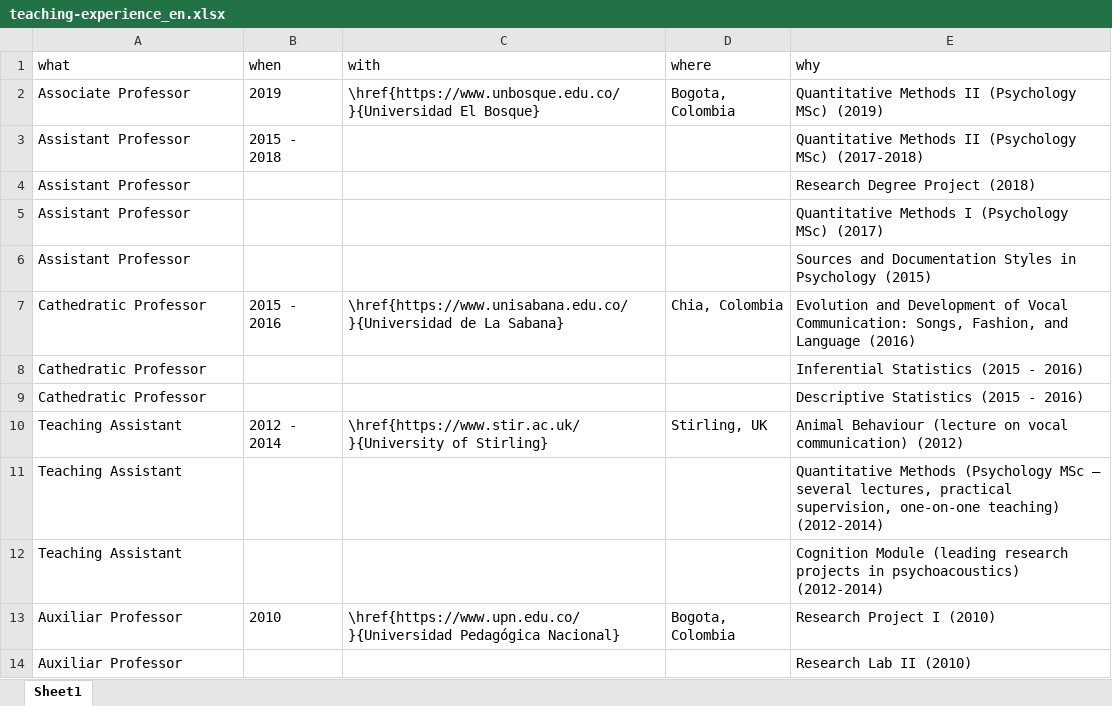
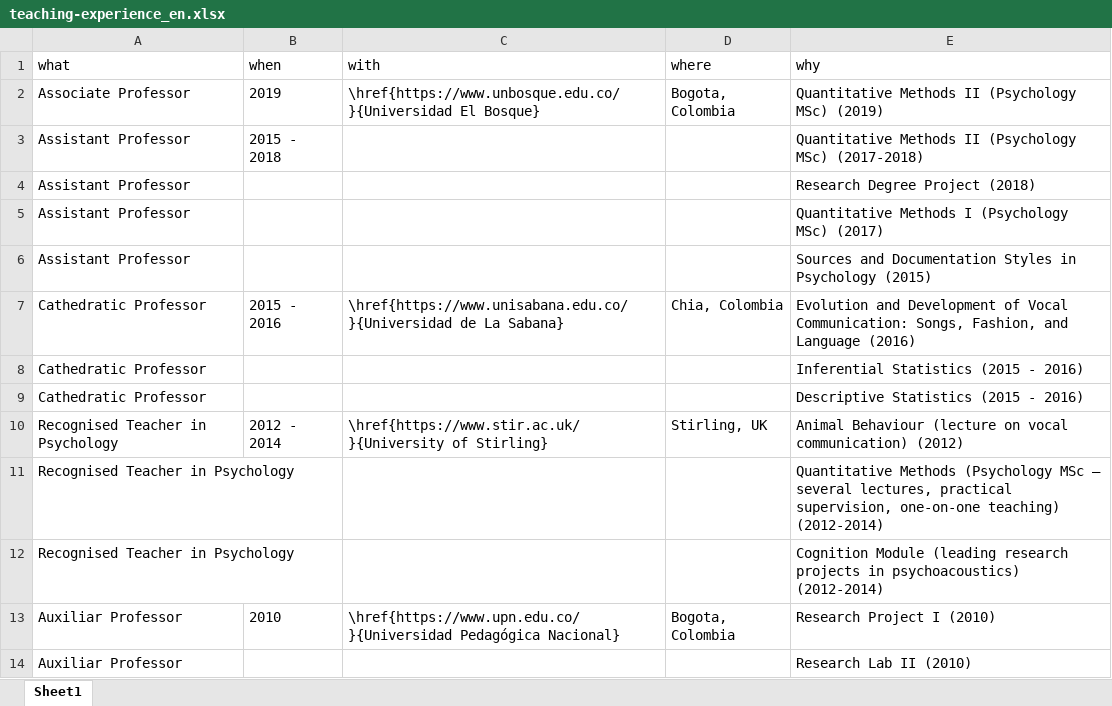
Before and after one commit to JDLeongomez/JDL_CV, an Excel workbook: data/teaching-experience_en.xlsx, sheet Sheet1, drawn as a sheet; values as stored, in another font and other column widths than the file's, no borders; the diff names each change by its address in the sheet, - before the commit and + after, or states it on an @@ line.

```diff
--- a/data/teaching-experience_en.xlsx (sheet Sheet1)
+++ b/data/teaching-experience_en.xlsx (sheet Sheet1)
-A10:A12 (what): Teaching Assistant
+A10:A12 (what): Recognised Teacher in Psychology
```
Also changed, not shown: data/education_en.xlsx, data/education_es.xlsx, 14 other files.
